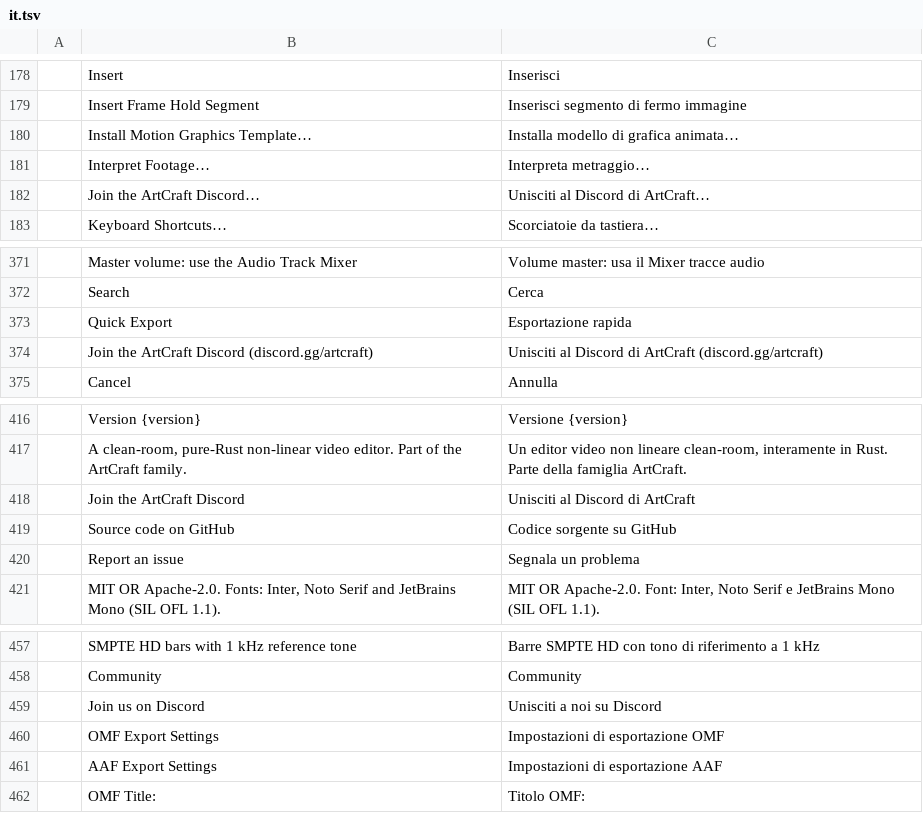
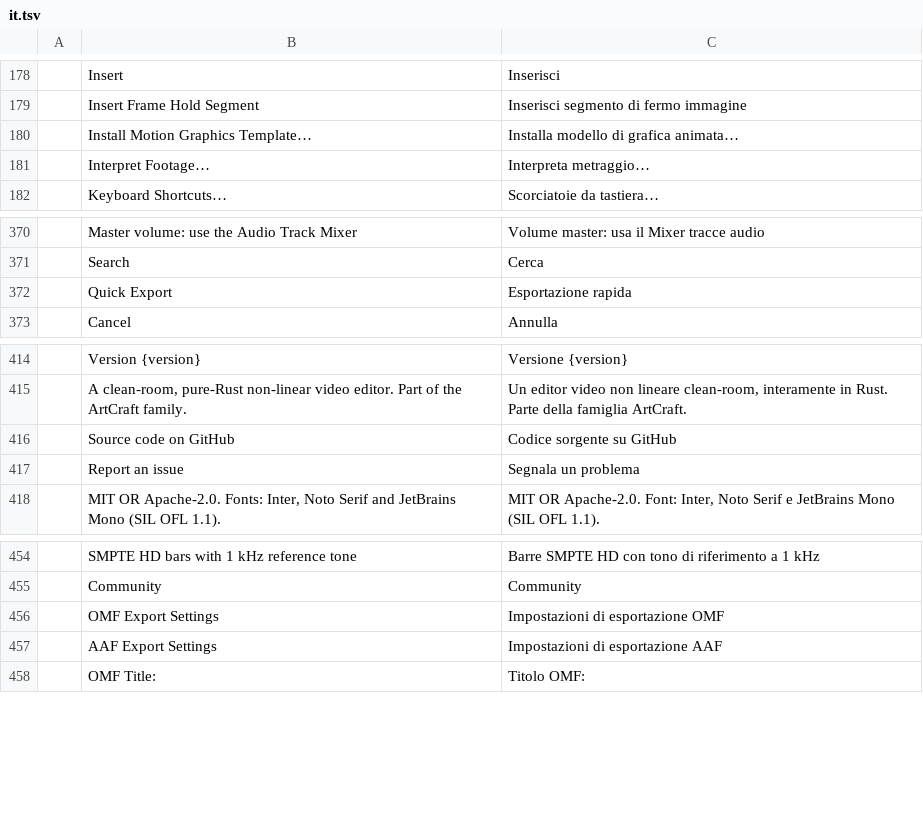
Before and after one commit to Blueturboguy07/filmcraft, a TSV file: crates/ui-egui/src/i18n/it.tsv, drawn as a sheet; only a part is shown, gaps mark what is left out; the diff names each change by its address in the sheet, - before the commit and + after, or states it on an @@ line.

```diff
--- a/crates/ui-egui/src/i18n/it.tsv
+++ b/crates/ui-egui/src/i18n/it.tsv
-row 182:  | Join the ArtCraft Discord… | Unisciti al Discord di ArtCraft…
-row 374:  | Join the ArtCraft Discord (discord.gg/artcraft) | Unisciti al Discord di ArtCraft (discord.gg/artcraft)
-row 418:  | Join the ArtCraft Discord | Unisciti al Discord di ArtCraft
-row 459:  | Join us on Discord | Unisciti a noi su Discord
```
Also changed, not shown: crates/ui-egui/src/i18n/de.tsv, crates/ui-egui/src/i18n/es.tsv, 19 other files.
